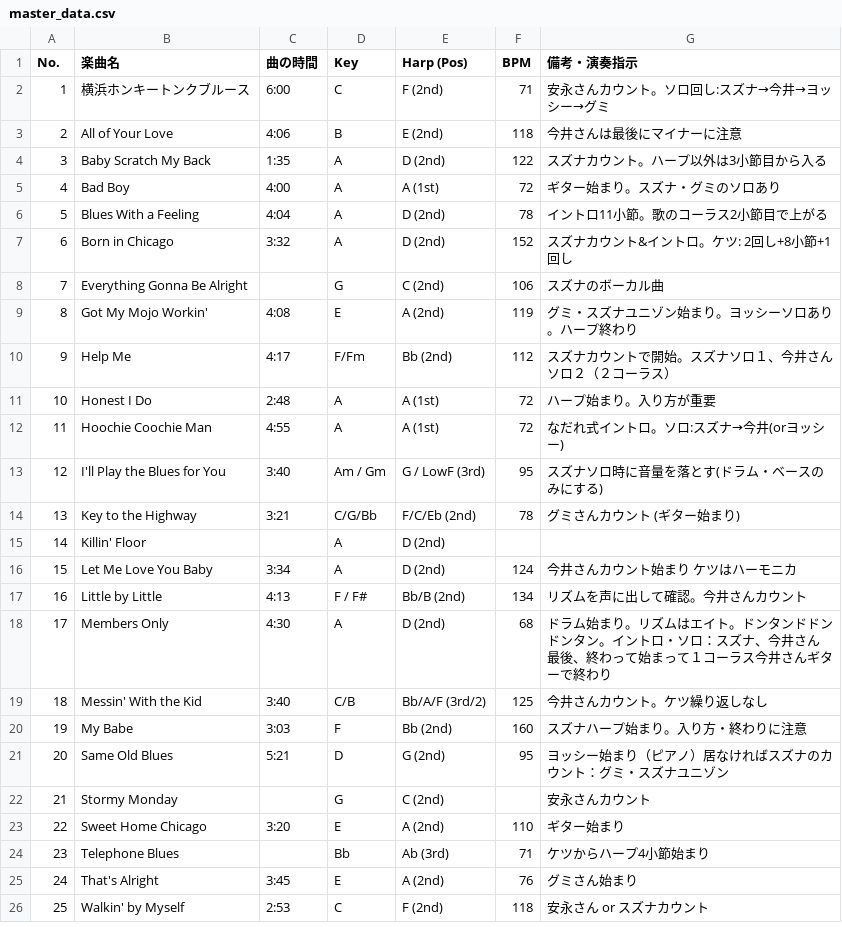
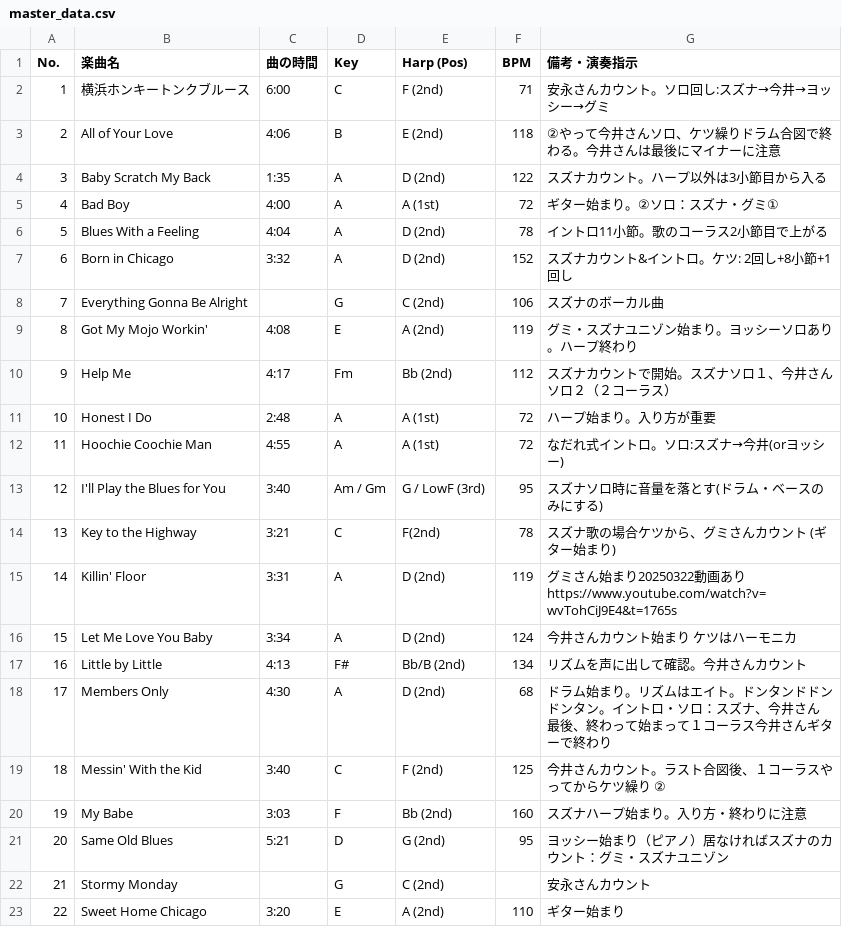
Before and after one commit to naoyuki0315/chicago-setlist-v2, a CSV file: master_data.csv, drawn as a sheet; only a part is shown; the shorter side is filled out with more unchanged rows.

Commit message:
Add files via upload

```diff
--- a/master_data.csv
+++ b/master_data.csv
@@ -2,5 +2,5 @@ No.,楽曲名,曲の時間,Key,Harp (Pos),BPM,備考・演奏指示
 1,横浜ホンキートンクブルース,6:00,C,F  (2nd),71,安永さんカウント。ソロ回し:スズナ→今井→ヨッシー→グミ
-2,All of Your Love,4:06,B,E (2nd),118,今井さんは最後にマイナーに注意
+2,All of Your Love,4:06,B,E (2nd),118,②やって今井さんソロ、ケツ繰りドラム合図で終わる。今井さんは最後にマイナーに注意
 3,Baby Scratch My Back,1:35,A,D (2nd),122,スズナカウント。ハープ以外は3小節目から入る
-4,Bad Boy,4:00,A,A (1st),72,ギター始まり。スズナ・グミのソロあり
+4,Bad Boy,4:00,A,A (1st),72,ギター始まり。②ソロ：スズナ・グミ①
 5,Blues With a Feeling,4:04,A,D (2nd),78,イントロ11小節。歌のコーラス2小節目で上がる
@@ -9,3 +9,3 @@ No.,楽曲名,曲の時間,Key,Harp (Pos),BPM,備考・演奏指示
 8,Got My Mojo Workin',4:08,E,A (2nd),119,グミ・スズナユニゾン始まり。ヨッシーソロあり。ハープ終わり
-9,Help Me,4:17,F/Fm,Bb (2nd),112,スズナカウントで開始。スズナソロ１、今井さんソロ２（２コーラス）
+9,Help Me,4:17,Fm,Bb (2nd),112,スズナカウントで開始。スズナソロ１、今井さんソロ２（２コーラス）
 10,Honest I Do,2:48,A,A (1st),72,ハープ始まり。入り方が重要
@@ -13,8 +13,8 @@ No.,楽曲名,曲の時間,Key,Harp (Pos),BPM,備考・演奏指示
 12,I'll Play the Blues for You,3:40,Am / Gm,G / LowF (3rd),95,スズナソロ時に音量を落とす(ドラム・ベースのみにする)
-13,Key to the Highway,3:21,C/G/Bb,F/C/Eb (2nd),78,グミさんカウント (ギター始まり)
-14,Killin' Floor,,A,D (2nd),,
+13,Key to the Highway,3:21,C,F(2nd),78,スズナ歌の場合ケツから、グミさんカウント (ギター始まり)
+14,Killin' Floor,3:31,A,D (2nd),119,グミさん始まり20250322動画ありhttps://www.youtube.com/watch?v=wvTohCiJ9E4&t=1765s
 15,Let Me Love You Baby,3:34,A,D (2nd),124,今井さんカウント始まり　ケツはハーモニカ
-16,Little by Little,4:13,F / F#,Bb/B (2nd),134,リズムを声に出して確認。今井さんカウント
+16,Little by Little,4:13,F#,Bb/B (2nd),134,リズムを声に出して確認。今井さんカウント
 17,Members Only,4:30,A,D (2nd),68,ドラム始まり。リズムはエイト。ドンタンドドンドンタン。イントロ・ソロ：スズナ、今井さん　最後、終わって始まって１コーラス今井さんギターで終わり
-18,Messin' With the Kid,3:40,C/B,Bb/A/F (3rd/2),125,今井さんカウント。ケツ繰り返しなし
+18,Messin' With the Kid,3:40,C,F (2nd),125,今井さんカウント。ラスト合図後、１コーラスやってからケツ繰り　②
 19,My Babe,3:03,F,Bb (2nd),160,スズナハープ始まり。入り方・終わりに注意
```
